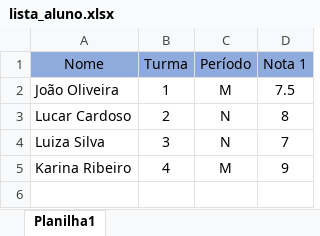
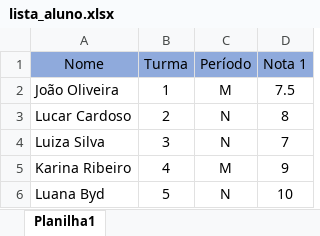
Before and after one commit to Koutsumi/atv_uml, an Excel workbook: lista_aluno.xlsx, sheet Planilha1, drawn as a sheet; values as stored, in another font and other column widths than the file's, no borders; the diff names each change by its address in the sheet, - before the commit and + after, or states it on an @@ line.

Commit message:
versão 5

```diff
--- a/lista_aluno.xlsx (sheet Planilha1)
+++ b/lista_aluno.xlsx (sheet Planilha1)
+row 6: Luana Byd | 5 | N | 10
```
